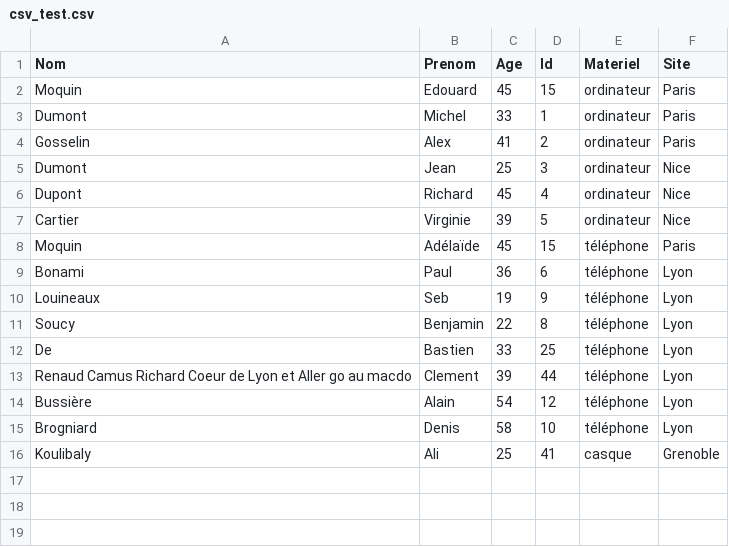
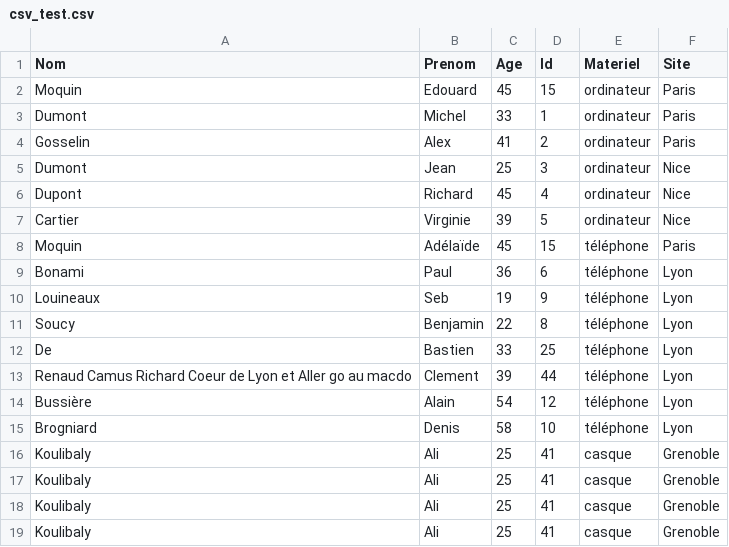
Before and after one commit to mousqtr/PythonSoftware, a CSV file: csv/csv_test.csv, drawn as a sheet.

```diff
--- a/csv/csv_test.csv
+++ b/csv/csv_test.csv
@@ -16 +16,4 @@ Brogniard,Denis,58,10,téléphone,Lyon
 Koulibaly,Ali,25,41,casque,Grenoble
+Koulibaly,Ali,25,41,casque,Grenoble
+Koulibaly,Ali,25,41,casque,Grenoble
+Koulibaly,Ali,25,41,casque,Grenoble
```
Also changed, not shown: 1 other file.
